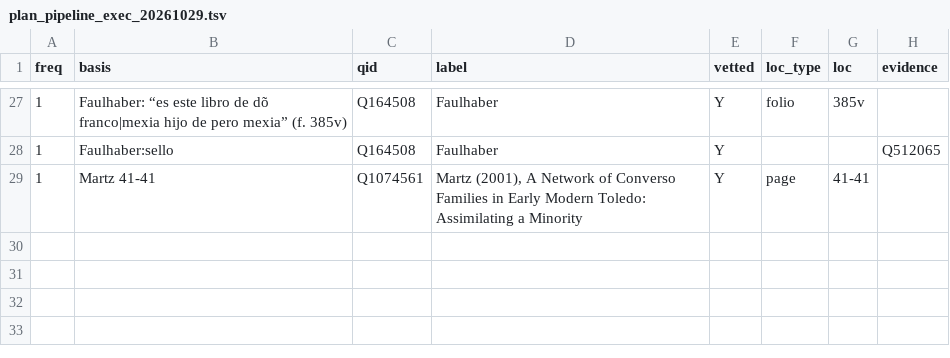
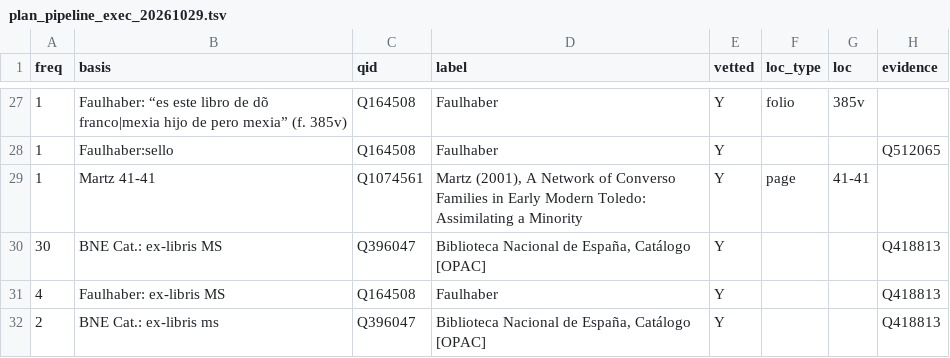
Before and after one commit to PhiloBiblon/philobiblon-to-wikibase, a TSV file: pb2wb/prop_migration/plan_pipeline_exec_20261029.tsv, drawn as a sheet; only a part is shown, gaps mark what is left out; the diff names each change by its address in the sheet, - before the commit and + after, or states it on an @@ line.

```diff
--- a/pb2wb/prop_migration/plan_pipeline_exec_20261029.tsv
+++ b/pb2wb/prop_migration/plan_pipeline_exec_20261029.tsv
+row 30: 30 | BNE Cat.: ex-libris MS | Q396047 | Biblioteca Nacional de España, Catálogo [OPAC] | Y |  |  | Q418813
+row 31: 4 | Faulhaber: ex-libris MS | Q164508 | Faulhaber | Y |  |  | Q418813
+row 32: 2 | BNE Cat.: ex-libris ms | Q396047 | Biblioteca Nacional de España, Catálogo [OPAC] | Y |  |  | Q418813
```
Also changed, not shown: 1 other file.
